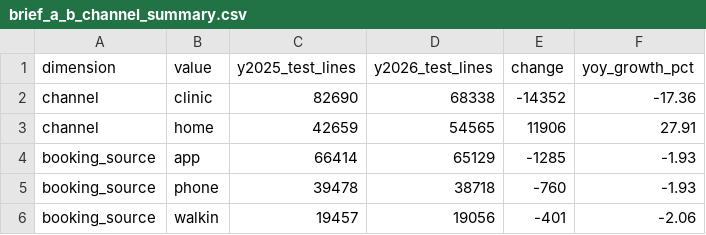
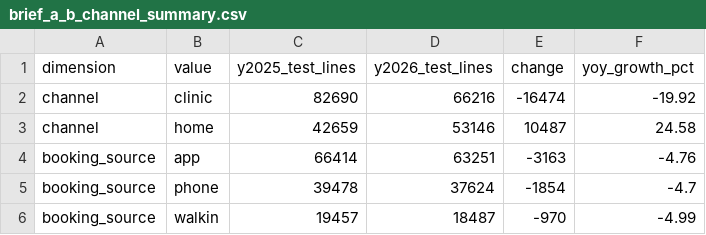
Before and after one commit to RishabhInTech/c2-build1-brief-A-B-group-10, a CSV file: outputs/brief_a_b_channel_summary.csv, drawn as a sheet.

```diff
--- a/outputs/brief_a_b_channel_summary.csv
+++ b/outputs/brief_a_b_channel_summary.csv
@@ -1,6 +1,6 @@
 dimension,value,y2025_test_lines,y2026_test_lines,change,yoy_growth_pct
-channel,clinic,82690,68338,-14352,-17.36
-channel,home,42659,54565,11906,27.91
-booking_source,app,66414,65129,-1285,-1.93
-booking_source,phone,39478,38718,-760,-1.93
-booking_source,walkin,19457,19056,-401,-2.06
+channel,clinic,82690,66216,-16474,-19.92
+channel,home,42659,53146,10487,24.58
+booking_source,app,66414,63251,-3163,-4.76
+booking_source,phone,39478,37624,-1854,-4.7
+booking_source,walkin,19457,18487,-970,-4.99
```
Also changed, not shown: outputs/brief_a_b_city_summary.csv, outputs/brief_a_b_join_diagnostics.csv, 32 other files.
